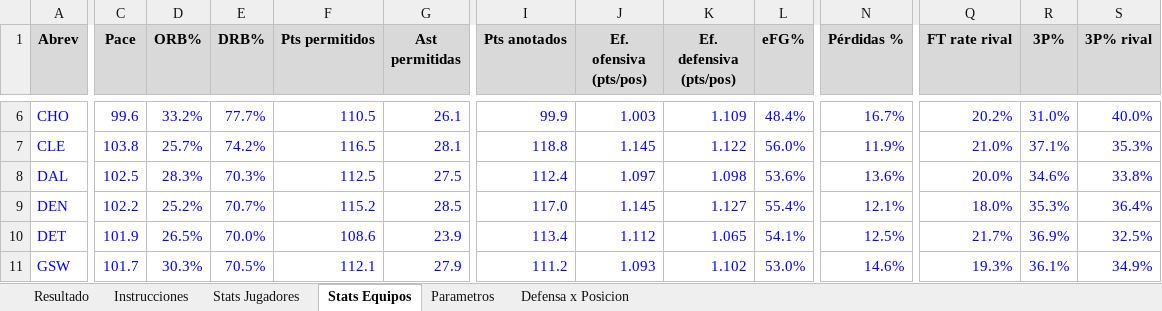
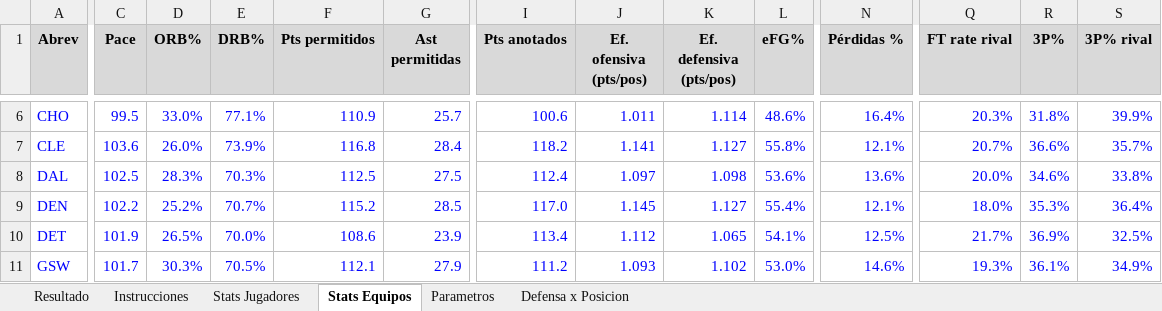
Before and after one commit to emorales24c-wq/budget-, an Excel workbook: nba/Modelo_Props_NBA.xlsx, sheet Stats Equipos, drawn as a sheet; only a part is shown, gaps mark what is left out; values as stored, in another font and other column widths than the file's, no borders; the diff covers the shown part only; the diff names each change by its address in the sheet, - before the commit and + after, or states it on an @@ line.

```diff
--- a/nba/Modelo_Props_NBA.xlsx (sheet Stats Equipos)
+++ b/nba/Modelo_Props_NBA.xlsx (sheet Stats Equipos)
-C6 (Pace): 99.6
+C6 (Pace): 99.5
-D6 (ORB%): 33.2%
+D6 (ORB%): 33.0%
-E6 (DRB%): 77.7%
+E6 (DRB%): 77.1%
-F6 (Pts permitidos): 110.5
+F6 (Pts permitidos): 110.9
-G6 (Ast permitidas): 26.1
+G6 (Ast permitidas): 25.7
-I6 (Pts anotados): 99.9
+I6 (Pts anotados): 100.6
-J6 (Ef. ofensiva (pts/pos)): 1.003
+J6 (Ef. ofensiva (pts/pos)): 1.011
-K6 (Ef. defensiva (pts/pos)): 1.109
+K6 (Ef. defensiva (pts/pos)): 1.114
-L6 (eFG%): 48.4%
+L6 (eFG%): 48.6%
-N6 (Pérdidas %): 16.7%
+N6 (Pérdidas %): 16.4%
-Q6 (FT rate rival): 20.2%
+Q6 (FT rate rival): 20.3%
-R6 (3P%): 31.0%
+R6 (3P%): 31.8%
-S6 (3P% rival): 40.0%
+S6 (3P% rival): 39.9%
-C7 (Pace): 103.8
+C7 (Pace): 103.6
-D7 (ORB%): 25.7%
+D7 (ORB%): 26.0%
-E7 (DRB%): 74.2%
+E7 (DRB%): 73.9%
-F7 (Pts permitidos): 116.5
+F7 (Pts permitidos): 116.8
-G7 (Ast permitidas): 28.1
+G7 (Ast permitidas): 28.4
-I7 (Pts anotados): 118.8
+I7 (Pts anotados): 118.2
-J7 (Ef. ofensiva (pts/pos)): 1.145
+J7 (Ef. ofensiva (pts/pos)): 1.141
-K7 (Ef. defensiva (pts/pos)): 1.122
+K7 (Ef. defensiva (pts/pos)): 1.127
-L7 (eFG%): 56.0%
+L7 (eFG%): 55.8%
-N7 (Pérdidas %): 11.9%
+N7 (Pérdidas %): 12.1%
-Q7 (FT rate rival): 21.0%
+Q7 (FT rate rival): 20.7%
-R7 (3P%): 37.1%
+R7 (3P%): 36.6%
-S7 (3P% rival): 35.3%
+S7 (3P% rival): 35.7%
```
Also changed, not shown: 348 edited cells elsewhere in this sheet, sheet Stats Jugadores, sheet Defensa x Posicion, sheet Resultado, 16 other files.
